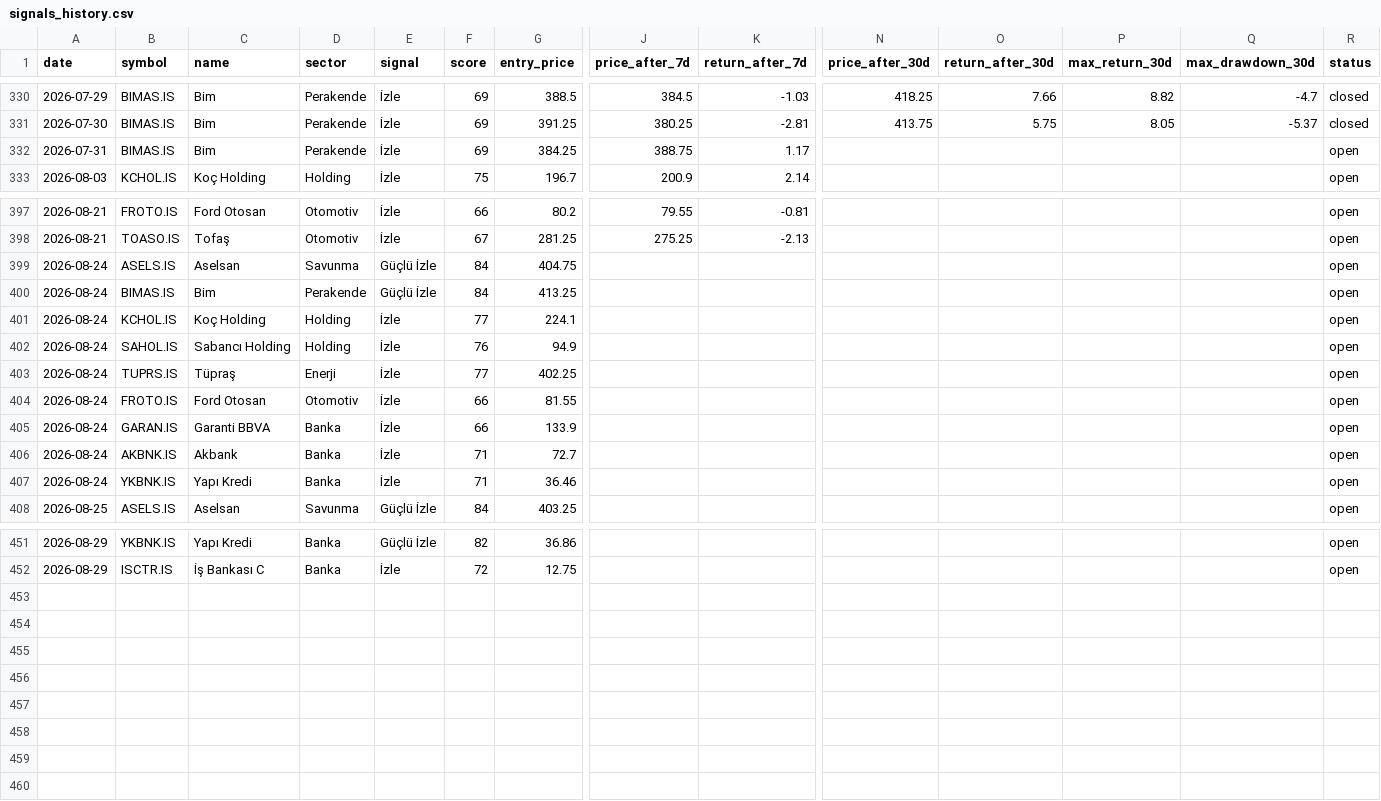
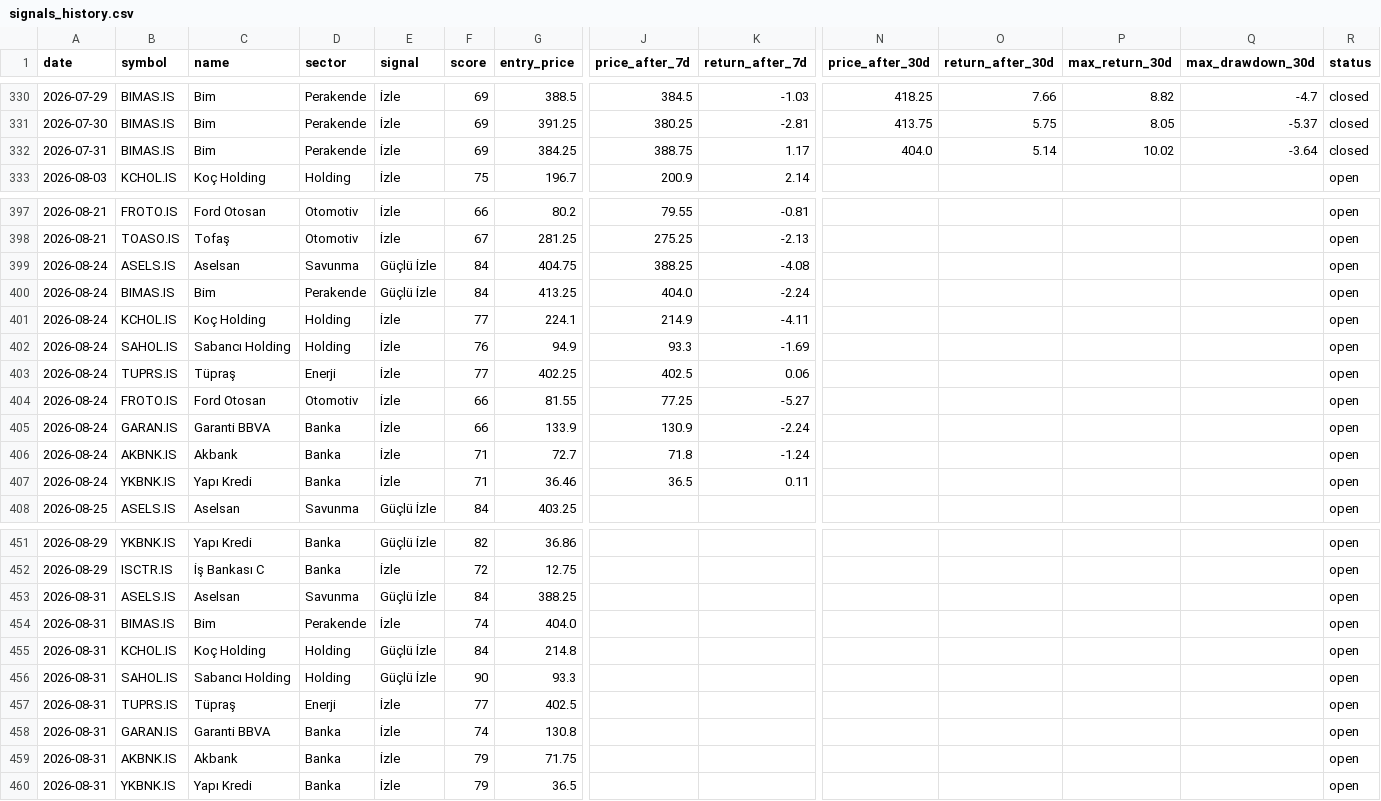
Before and after one commit to semreerol/BistTraderBot, a CSV file: data/signals_history.csv, drawn as a sheet; only a part is shown, gaps mark what is left out; rows hold the shown columns only; the diff covers the shown part only; the diff names each change by its address in the sheet, - before the commit and + after, or states it on an @@ line.

```diff
--- a/data/signals_history.csv
+++ b/data/signals_history.csv
-N332 (price_after_30d): (empty)
+N332 (price_after_30d): 404.0
-O332 (return_after_30d): (empty)
+O332 (return_after_30d): 5.14
-P332 (max_return_30d): (empty)
+P332 (max_return_30d): 10.02
-Q332 (max_drawdown_30d): (empty)
+Q332 (max_drawdown_30d): -3.64
-R332 (status): open
+R332 (status): closed
-J399 (price_after_7d): (empty)
+J399 (price_after_7d): 388.25
-K399 (return_after_7d): (empty)
+K399 (return_after_7d): -4.08
-J400 (price_after_7d): (empty)
+J400 (price_after_7d): 404.0
-K400 (return_after_7d): (empty)
+K400 (return_after_7d): -2.24
-J401 (price_after_7d): (empty)
+J401 (price_after_7d): 214.9
-K401 (return_after_7d): (empty)
+K401 (return_after_7d): -4.11
-J402 (price_after_7d): (empty)
+J402 (price_after_7d): 93.3
-K402 (return_after_7d): (empty)
+K402 (return_after_7d): -1.69
-J403 (price_after_7d): (empty)
+J403 (price_after_7d): 402.5
-K403 (return_after_7d): (empty)
+K403 (return_after_7d): 0.06
-J404 (price_after_7d): (empty)
+J404 (price_after_7d): 77.25
-K404 (return_after_7d): (empty)
+K404 (return_after_7d): -5.27
-J405 (price_after_7d): (empty)
+J405 (price_after_7d): 130.9
-K405 (return_after_7d): (empty)
+K405 (return_after_7d): -2.24
-J406 (price_after_7d): (empty)
+J406 (price_after_7d): 71.8
-K406 (return_after_7d): (empty)
+K406 (return_after_7d): -1.24
-J407 (price_after_7d): (empty)
+J407 (price_after_7d): 36.5
-K407 (return_after_7d): (empty)
+K407 (return_after_7d): 0.11
+row 453: 2026-08-31 | ASELS.IS | Aselsan | Savunma | Güçlü İzle | 84 | 388.25 |  |  |  |  |  |  | open
+row 454: 2026-08-31 | BIMAS.IS | Bim | Perakende | İzle | 74 | 404.0 |  |  |  |  |  |  | open
+row 455: 2026-08-31 | KCHOL.IS | Koç Holding | Holding | Güçlü İzle | 84 | 214.8 |  |  |  |  |  |  | open
+row 456: 2026-08-31 | SAHOL.IS | Sabancı Holding | Holding | Güçlü İzle | 90 | 93.3 |  |  |  |  |  |  | open
+row 457: 2026-08-31 | TUPRS.IS | Tüpraş | Enerji | İzle | 77 | 402.5 |  |  |  |  |  |  | open
+row 458: 2026-08-31 | GARAN.IS | Garanti BBVA | Banka | İzle | 74 | 130.8 |  |  |  |  |  |  | open
+row 459: 2026-08-31 | AKBNK.IS | Akbank | Banka | İzle | 79 | 71.75 |  |  |  |  |  |  | open
+row 460: 2026-08-31 | YKBNK.IS | Yapı Kredi | Banka | İzle | 79 | 36.5 |  |  |  |  |  |  | open
```
Also changed, not shown: 48 edited cells elsewhere in this file.
